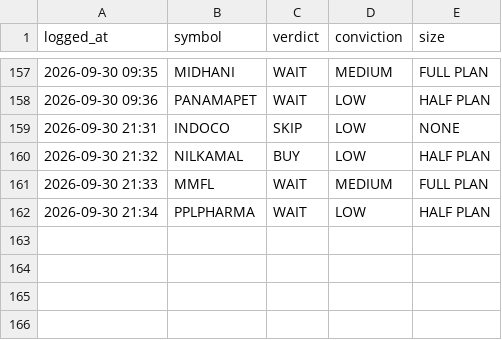
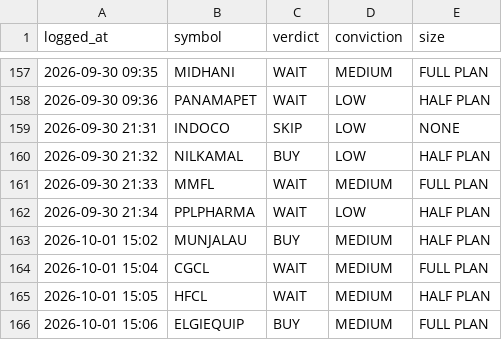
Before and after one commit to kartikeyaav/Golden-Stock, a CSV file: multibagger_screener/multibagger_screener/journal/analyst_verdicts.csv, drawn as a sheet; only a part is shown, gaps mark what is left out.

Commit message:
local analyst: 4 pooled verdict(s) 2026-10-01 15:06 (subscription run)

```diff
--- a/multibagger_screener/multibagger_screener/journal/analyst_verdicts.csv
+++ b/multibagger_screener/multibagger_screener/journal/analyst_verdicts.csv
@@ -162 +162,5 @@ logged_at,symbol,verdict,conviction,size
 2026-09-30 21:34,PPLPHARMA,WAIT,LOW,HALF PLAN
+2026-10-01 15:02,MUNJALAU,BUY,MEDIUM,HALF PLAN
+2026-10-01 15:04,CGCL,WAIT,MEDIUM,FULL PLAN
+2026-10-01 15:05,HFCL,WAIT,MEDIUM,HALF PLAN
+2026-10-01 15:06,ELGIEQUIP,BUY,MEDIUM,FULL PLAN
```
Also changed, not shown: 5 other files.
